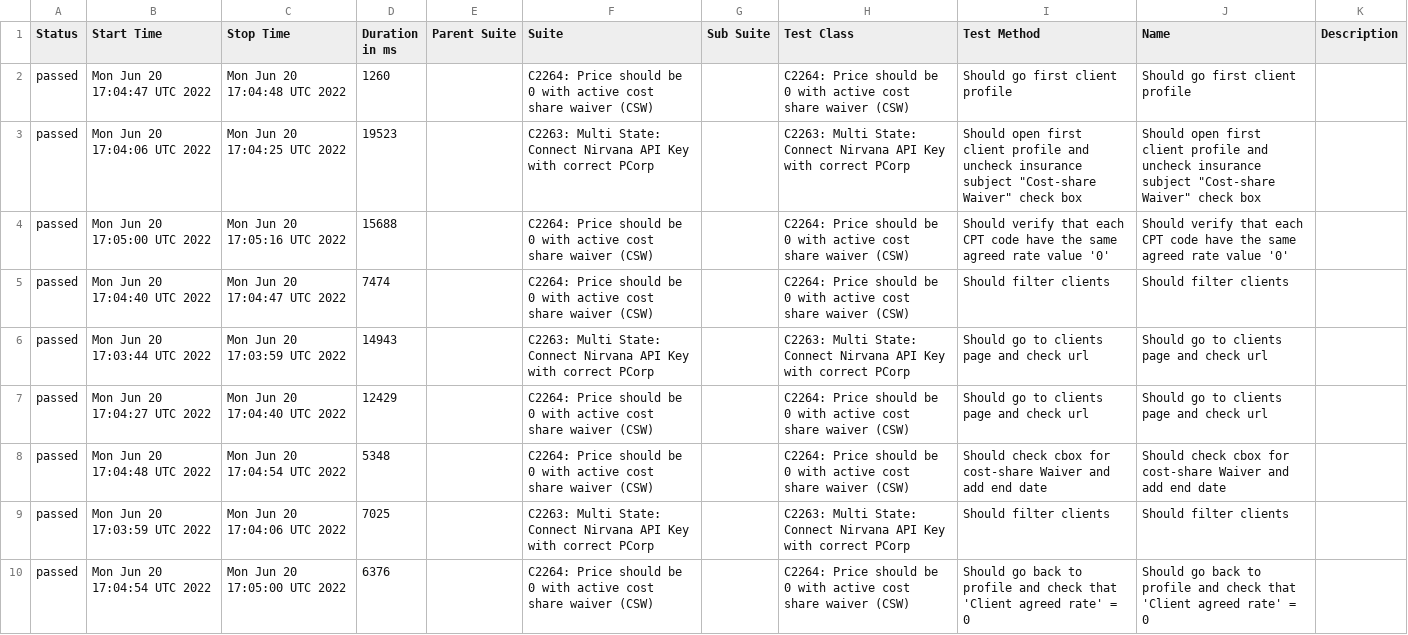
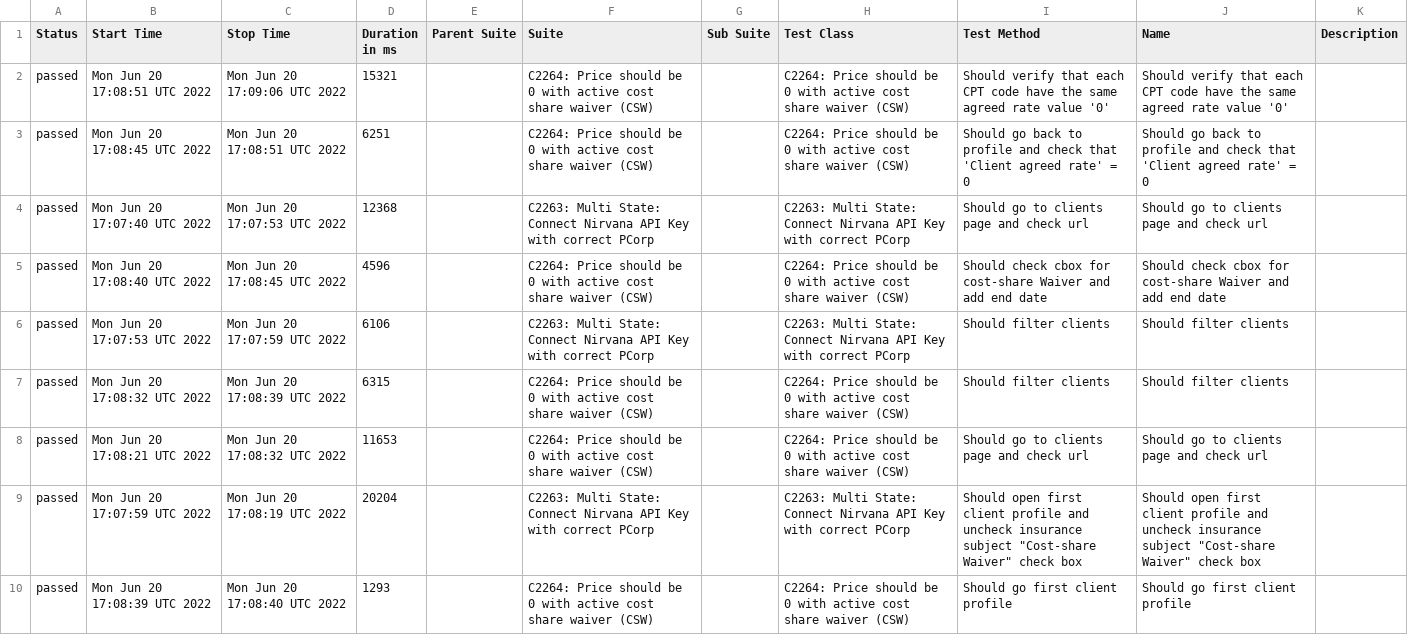
Before and after one commit to Resilience-Lab/allure, a CSV file: data/suites.csv, drawn as a sheet.

```diff
--- a/data/suites.csv
+++ b/data/suites.csv
@@ -1,10 +1,10 @@
 "Status","Start Time","Stop Time","Duration in ms","Parent Suite","Suite","Sub Suite","Test Class","Test Method","Name","Description"
-"passed","Mon Jun 20 17:04:47 UTC 2022","Mon Jun 20 17:04:48 UTC 2022","1260","","C2264: Price should be 0 with active cost share waiver (CSW)","","C2264: Price should be 0 with active cost share waiver (CSW)","Should go first client profile","Should go first client profile",""
-"passed","Mon Jun 20 17:04:06 UTC 2022","Mon Jun 20 17:04:25 UTC 2022","19523","","C2263: Multi State: Connect Nirvana API Key with correct PCorp","","C2263: Multi State: Connect Nirvana API Key with correct PCorp","Should open first client profile and uncheck insurance subject ""Cost-share Waiver"" check box","Should open first client profile and uncheck insurance subject ""Cost-share Waiver"" check box",""
-"passed","Mon Jun 20 17:05:00 UTC 2022","Mon Jun 20 17:05:16 UTC 2022","15688","","C2264: Price should be 0 with active cost share waiver (CSW)","","C2264: Price should be 0 with active cost share waiver (CSW)","Should verify that each CPT code have the same agreed rate value '0'","Should verify that each CPT code have the same agreed rate value '0'",""
-"passed","Mon Jun 20 17:04:40 UTC 2022","Mon Jun 20 17:04:47 UTC 2022","7474","","C2264: Price should be 0 with active cost share waiver (CSW)","","C2264: Price should be 0 with active cost share waiver (CSW)","Should filter clients","Should filter clients",""
-"passed","Mon Jun 20 17:03:44 UTC 2022","Mon Jun 20 17:03:59 UTC 2022","14943","","C2263: Multi State: Connect Nirvana API Key with correct PCorp","","C2263: Multi State: Connect Nirvana API Key with correct PCorp","Should go to clients page and check url","Should go to clients page and check url",""
-"passed","Mon Jun 20 17:04:27 UTC 2022","Mon Jun 20 17:04:40 UTC 2022","12429","","C2264: Price should be 0 with active cost share waiver (CSW)","","C2264: Price should be 0 with active cost share waiver (CSW)","Should go to clients page and check url","Should go to clients page and check url",""
-"passed","Mon Jun 20 17:04:48 UTC 2022","Mon Jun 20 17:04:54 UTC 2022","5348","","C2264: Price should be 0 with active cost share waiver (CSW)","","C2264: Price should be 0 with active cost share waiver (CSW)","Should check cbox for cost-share Waiver and add end date","Should check cbox for cost-share Waiver and add end date",""
-"passed","Mon Jun 20 17:03:59 UTC 2022","Mon Jun 20 17:04:06 UTC 2022","7025","","C2263: Multi State: Connect Nirvana API Key with correct PCorp","","C2263: Multi State: Connect Nirvana API Key with correct PCorp","Should filter clients","Should filter clients",""
-"passed","Mon Jun 20 17:04:54 UTC 2022","Mon Jun 20 17:05:00 UTC 2022","6376","","C2264: Price should be 0 with active cost share waiver (CSW)","","C2264: Price should be 0 with active cost share waiver (CSW)","Should go back to profile and check that 'Client agreed rate' = 0","Should go back to profile and check that 'Client agreed rate' = 0",""
+"passed","Mon Jun 20 17:08:51 UTC 2022","Mon Jun 20 17:09:06 UTC 2022","15321","","C2264: Price should be 0 with active cost share waiver (CSW)","","C2264: Price should be 0 with active cost share waiver (CSW)","Should verify that each CPT code have the same agreed rate value '0'","Should verify that each CPT code have the same agreed rate value '0'",""
+"passed","Mon Jun 20 17:08:45 UTC 2022","Mon Jun 20 17:08:51 UTC 2022","6251","","C2264: Price should be 0 with active cost share waiver (CSW)","","C2264: Price should be 0 with active cost share waiver (CSW)","Should go back to profile and check that 'Client agreed rate' = 0","Should go back to profile and check that 'Client agreed rate' = 0",""
+"passed","Mon Jun 20 17:07:40 UTC 2022","Mon Jun 20 17:07:53 UTC 2022","12368","","C2263: Multi State: Connect Nirvana API Key with correct PCorp","","C2263: Multi State: Connect Nirvana API Key with correct PCorp","Should go to clients page and check url","Should go to clients page and check url",""
+"passed","Mon Jun 20 17:08:40 UTC 2022","Mon Jun 20 17:08:45 UTC 2022","4596","","C2264: Price should be 0 with active cost share waiver (CSW)","","C2264: Price should be 0 with active cost share waiver (CSW)","Should check cbox for cost-share Waiver and add end date","Should check cbox for cost-share Waiver and add end date",""
+"passed","Mon Jun 20 17:07:53 UTC 2022","Mon Jun 20 17:07:59 UTC 2022","6106","","C2263: Multi State: Connect Nirvana API Key with correct PCorp","","C2263: Multi State: Connect Nirvana API Key with correct PCorp","Should filter clients","Should filter clients",""
+"passed","Mon Jun 20 17:08:32 UTC 2022","Mon Jun 20 17:08:39 UTC 2022","6315","","C2264: Price should be 0 with active cost share waiver (CSW)","","C2264: Price should be 0 with active cost share waiver (CSW)","Should filter clients","Should filter clients",""
+"passed","Mon Jun 20 17:08:21 UTC 2022","Mon Jun 20 17:08:32 UTC 2022","11653","","C2264: Price should be 0 with active cost share waiver (CSW)","","C2264: Price should be 0 with active cost share waiver (CSW)","Should go to clients page and check url","Should go to clients page and check url",""
+"passed","Mon Jun 20 17:07:59 UTC 2022","Mon Jun 20 17:08:19 UTC 2022","20204","","C2263: Multi State: Connect Nirvana API Key with correct PCorp","","C2263: Multi State: Connect Nirvana API Key with correct PCorp","Should open first client profile and uncheck insurance subject ""Cost-share Waiver"" check box","Should open first client profile and uncheck insurance subject ""Cost-share Waiver"" check box",""
+"passed","Mon Jun 20 17:08:39 UTC 2022","Mon Jun 20 17:08:40 UTC 2022","1293","","C2264: Price should be 0 with active cost share waiver (CSW)","","C2264: Price should be 0 with active cost share waiver (CSW)","Should go first client profile","Should go first client profile",""
```
Also changed, not shown: 22 other files.
